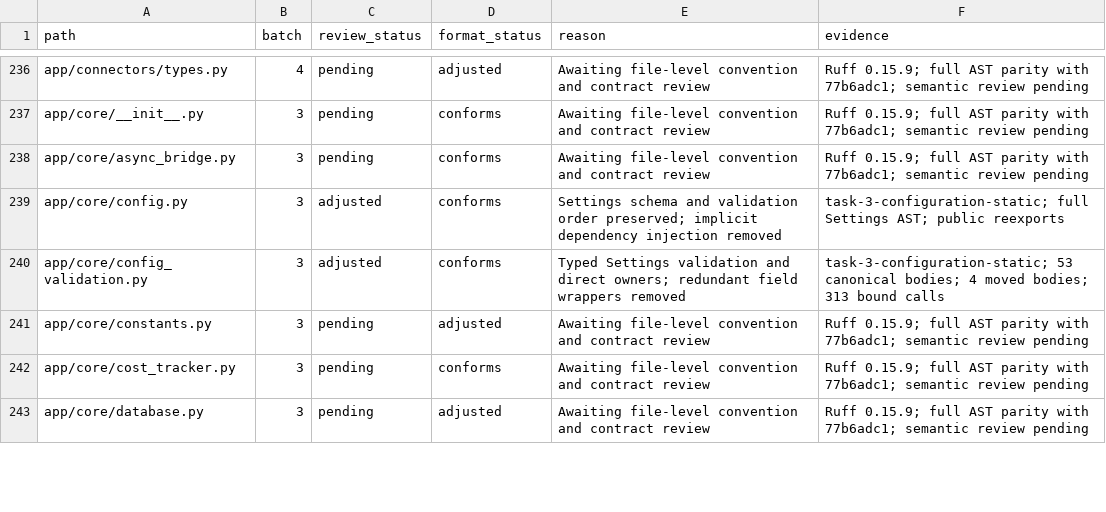
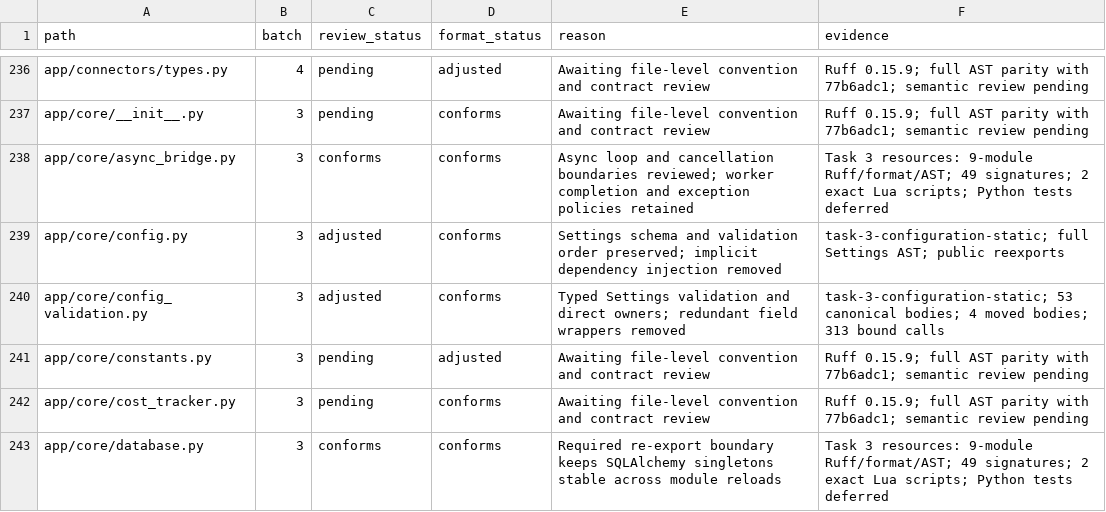
Before and after one commit to skygazer42/MimirQ, a CSV file: docs/maintenance/style-unification/coverage.csv, drawn as a sheet; only a part is shown, gaps mark what is left out; the diff covers the shown part only.

Commit message:
refactor(core): simplify database and shared resource contracts

```diff
--- a/docs/maintenance/style-unification/coverage.csv
+++ b/docs/maintenance/style-unification/coverage.csv
@@ -237,3 +237,3 @@ app/connectors/types.py,4,pending,adjusted,Awaiting file-level convention and co
 app/core/__init__.py,3,pending,conforms,Awaiting file-level convention and contract review,Ruff 0.15.9; full AST parity with 77b6adc1; semantic review pending
-app/core/async_bridge.py,3,pending,conforms,Awaiting file-level convention and contract review,Ruff 0.15.9; full AST parity with 77b6adc1; semantic review pending
+app/core/async_bridge.py,3,conforms,conforms,Async loop and cancellation boundaries reviewed; worker completion and exception policies retained,Task 3 resources: 9-module Ruff/format/AST; 49 signatures; 2 exact Lua scripts; Python tests deferred
 app/core/config.py,3,adjusted,conforms,Settings schema and validation order preserved; implicit dependency injection removed,task-3-configuration-static; full Settings AST; public reexports
@@ -242,2 +242,2 @@ app/core/constants.py,3,pending,adjusted,Awaiting file-level convention and cont
 app/core/cost_tracker.py,3,pending,conforms,Awaiting file-level convention and contract review,Ruff 0.15.9; full AST parity with 77b6adc1; semantic review pending
-app/core/database.py,3,pending,adjusted,Awaiting file-level convention and contract review,Ruff 0.15.9; full AST parity with 77b6adc1; semantic review pending
+app/core/database.py,3,conforms,conforms,Required re-export boundary keeps SQLAlchemy singletons stable across module reloads,Task 3 resources: 9-module Ruff/format/AST; 49 signatures; 2 exact Lua scripts; Python tests deferred
```
Also changed, not shown: 26 edited cells elsewhere in this file, 8 other files.
